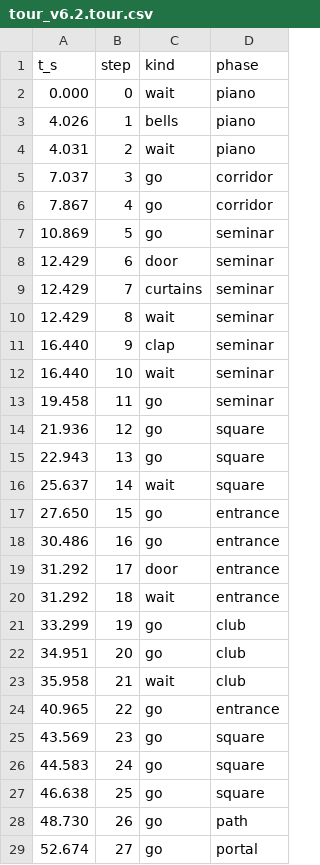
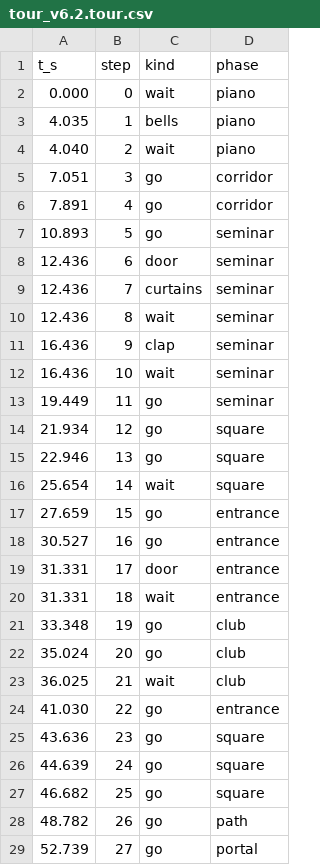
Before and after one commit to JustGoscha/omg-audio, a CSV file: docs/runs/2026-10-30/tour/tour_v6.2.tour.csv, drawn as a sheet; only a part is shown; the diff covers the shown part only.

```diff
--- a/docs/runs/2026-10-30/tour/tour_v6.2.tour.csv
+++ b/docs/runs/2026-10-30/tour/tour_v6.2.tour.csv
@@ -2,28 +2,28 @@ t_s,step,kind,phase
 0.000,0,wait,piano
-4.026,1,bells,piano
-4.031,2,wait,piano
-7.037,3,go,corridor
-7.867,4,go,corridor
-10.869,5,go,seminar
-12.429,6,door,seminar
-12.429,7,curtains,seminar
-12.429,8,wait,seminar
-16.440,9,clap,seminar
-16.440,10,wait,seminar
-19.458,11,go,seminar
-21.936,12,go,square
-22.943,13,go,square
-25.637,14,wait,square
-27.650,15,go,entrance
-30.486,16,go,entrance
-31.292,17,door,entrance
-31.292,18,wait,entrance
-33.299,19,go,club
-34.951,20,go,club
-35.958,21,wait,club
-40.965,22,go,entrance
-43.569,23,go,square
-44.583,24,go,square
-46.638,25,go,square
-48.730,26,go,path
-52.674,27,go,portal
+4.035,1,bells,piano
+4.040,2,wait,piano
+7.051,3,go,corridor
+7.891,4,go,corridor
+10.893,5,go,seminar
+12.436,6,door,seminar
+12.436,7,curtains,seminar
+12.436,8,wait,seminar
+16.436,9,clap,seminar
+16.436,10,wait,seminar
+19.449,11,go,seminar
+21.934,12,go,square
+22.946,13,go,square
+25.654,14,wait,square
+27.659,15,go,entrance
+30.527,16,go,entrance
+31.331,17,door,entrance
+31.331,18,wait,entrance
+33.348,19,go,club
+35.024,20,go,club
+36.025,21,wait,club
+41.030,22,go,entrance
+43.636,23,go,square
+44.639,24,go,square
+46.682,25,go,square
+48.782,26,go,path
+52.739,27,go,portal
```
Also changed, not shown: 8 added rows and 45 edited cells elsewhere in this file, 8 other files.
